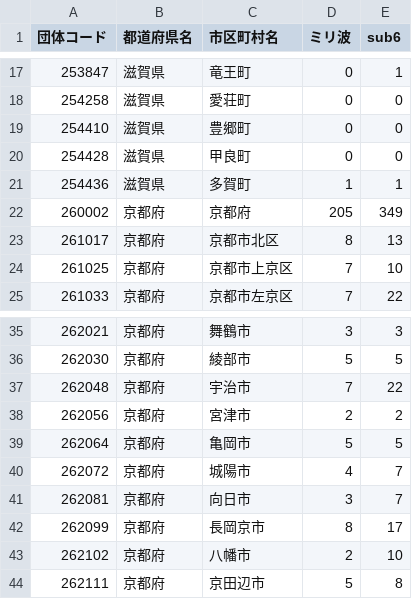
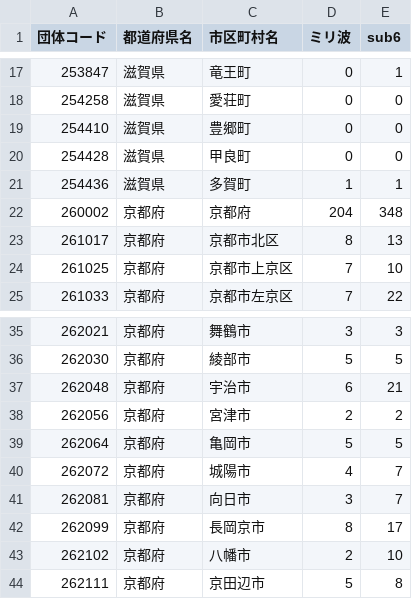
Before and after one commit to denpayanara/musen_5G, a CSV file: data/Rakuten_5G_kinki.csv, drawn as a sheet; only a part is shown, gaps mark what is left out.

```diff
--- a/data/Rakuten_5G_kinki.csv
+++ b/data/Rakuten_5G_kinki.csv
@@ -21,3 +21,3 @@
 254436,滋賀県,多賀町,1,1
-260002,京都府,京都府,205,349
+260002,京都府,京都府,204,348
 261017,京都府,京都市北区,8,13
@@ -36,3 +36,3 @@
 262030,京都府,綾部市,5,5
-262048,京都府,宇治市,7,22
+262048,京都府,宇治市,6,21
 262056,京都府,宮津市,2,2
```
Also changed, not shown: 3 other files.
